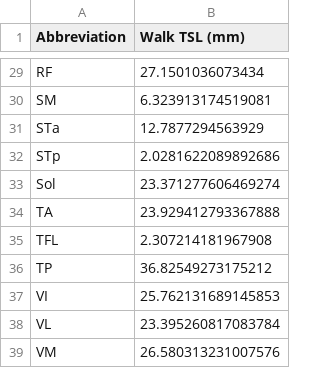
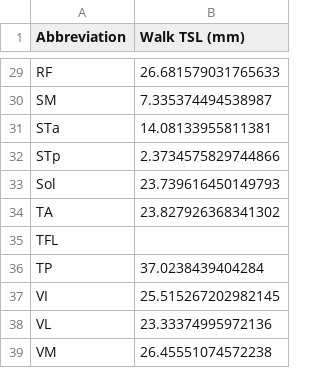
Before and after one commit to hudsonburke/rat-hindlimb-model, a CSV file: data/parameters/tsl_comparison.csv, drawn as a sheet; only a part is shown, gaps mark what is left out; the diff covers the shown part only; the diff names each change by its address in the sheet, - before the commit and + after, or states it on an @@ line.

Commit message:
feat: increase walk data resolution for TSL optimization
- Add resolution parameter to load_walking_ik (default: 2 = mean±1σ)
- Subsample to 500 points for optimizer, interpolate back for TSL calc
- Handle null TSL values in 02_muscle_edits.py
- 32/38 muscles succeed, 6 timeout (null in CSV)

```diff
--- a/data/parameters/tsl_comparison.csv
+++ b/data/parameters/tsl_comparison.csv
-B29 (Walk TSL (mm)): 27.1501036073434
+B29 (Walk TSL (mm)): 26.681579031765633
-B30 (Walk TSL (mm)): 6.323913174519081
+B30 (Walk TSL (mm)): 7.335374494538987
-B31 (Walk TSL (mm)): 12.7877294563929
+B31 (Walk TSL (mm)): 14.08133955811381
-B32 (Walk TSL (mm)): 2.0281622089892686
+B32 (Walk TSL (mm)): 2.3734575829744866
-B33 (Walk TSL (mm)): 23.371277606469274
+B33 (Walk TSL (mm)): 23.739616450149793
-B34 (Walk TSL (mm)): 23.929412793367888
+B34 (Walk TSL (mm)): 23.827926368341302
-B35 (Walk TSL (mm)): 2.307214181967908
+B35 (Walk TSL (mm)): (empty)
-B36 (Walk TSL (mm)): 36.82549273175212
+B36 (Walk TSL (mm)): 37.0238439404284
-B37 (Walk TSL (mm)): 25.762131689145853
+B37 (Walk TSL (mm)): 25.515267202982145
-B38 (Walk TSL (mm)): 23.395260817083784
+B38 (Walk TSL (mm)): 23.33374995972136
-B39 (Walk TSL (mm)): 26.580313231007576
+B39 (Walk TSL (mm)): 26.45551074572238
```
Also changed, not shown: 27 edited cells elsewhere in this file, 4 other files.
